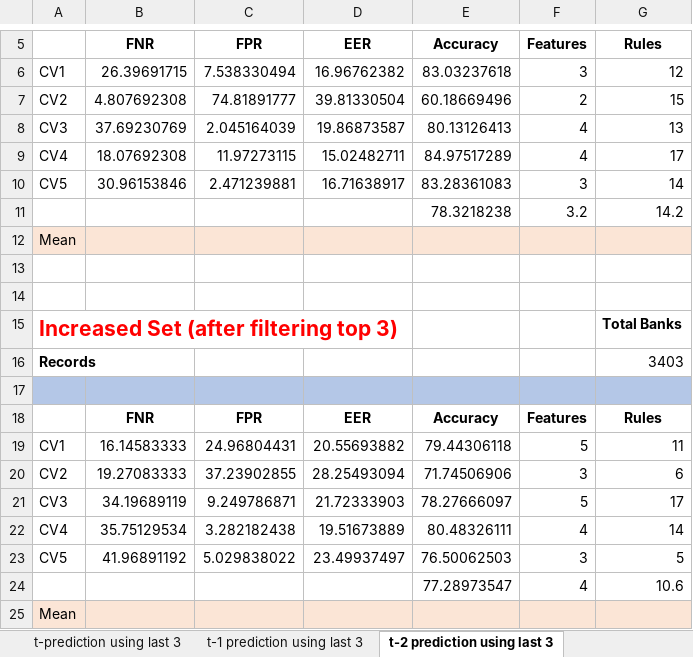
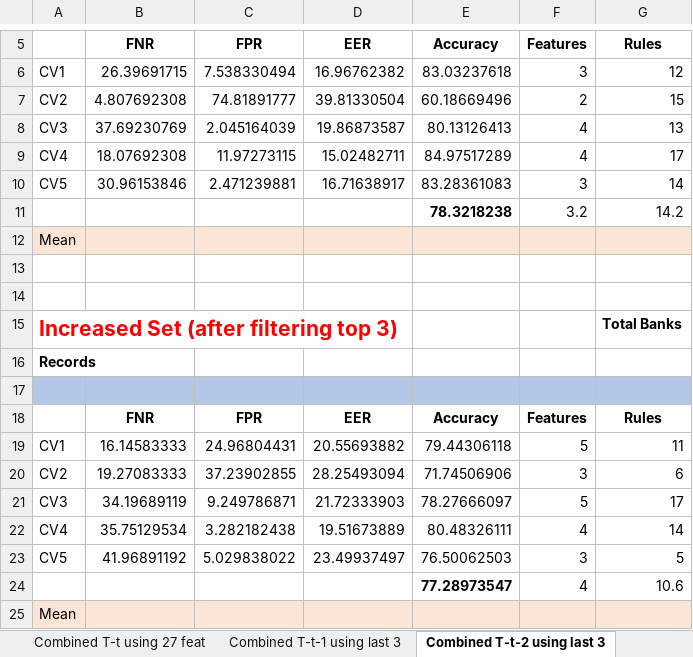
Before and after one commit to Javelin1991/htet_predict_bank_failure, an Excel workbook: Experiment_Resulsts/SaFIN(FRIE)_HCL_Classification_Results.xlsx, sheet Combined T-t-2 using last 3, drawn as a sheet; only a part is shown, gaps mark what is left out; values as stored, in another font and other column widths than the file's, no borders; the diff names each change by its address in the sheet, - before the commit and + after, or states it on an @@ line.

```diff
--- a/Experiment_Resulsts/SaFIN(FRIE)_HCL_Classification_Results.xlsx (sheet Combined T-t-2 using last 3)
+++ b/Experiment_Resulsts/SaFIN(FRIE)_HCL_Classification_Results.xlsx (sheet Combined T-t-2 using last 3)
-sheet tab: t-1 prediction using last 3
+sheet tab: Combined T-t-1 using last 3
-sheet tab: t-2 prediction using last 3
+sheet tab: Combined T-t-2 using last 3
+sheet tab: Combined T-t using 27 feat
-E11 bold: off
+E11 bold: on
-G16 (Rules): 3403
+G16 (Rules): (empty)
-E24 bold: off
+E24 bold: on
```
Also changed, not shown: sheet Combined T-t using last 3, sheet Combined T-t-1 using last 3, other sheet tabs, 11 other files.
